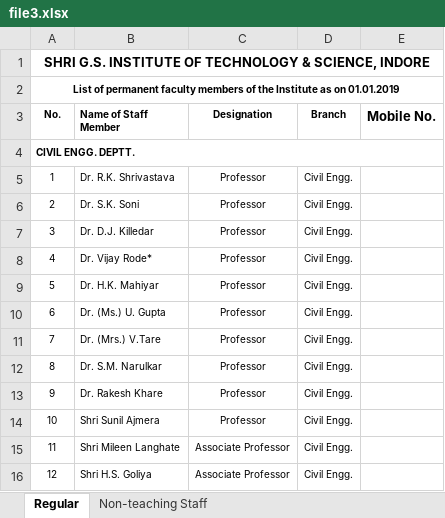
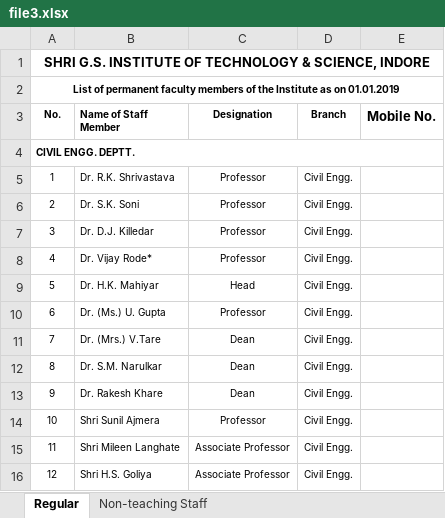
Before and after one commit to Sakshamwane/Invigilator-Duty-Chart, an Excel workbook: Internproject/src/main/java/file3.xlsx, sheet Regular, drawn as a sheet; only a part is shown; values as stored, in another font and other column widths than the file's, no borders; the diff names each change by its address in the sheet, - before the commit and + after, or states it on an @@ line.

```diff
--- a/Internproject/src/main/java/file3.xlsx (sheet Regular)
+++ b/Internproject/src/main/java/file3.xlsx (sheet Regular)
-C9 (Designation): Professor
+C9 (Designation): Head
-C11:C13 (Designation): Professor
+C11:C13 (Designation): Dean
```
